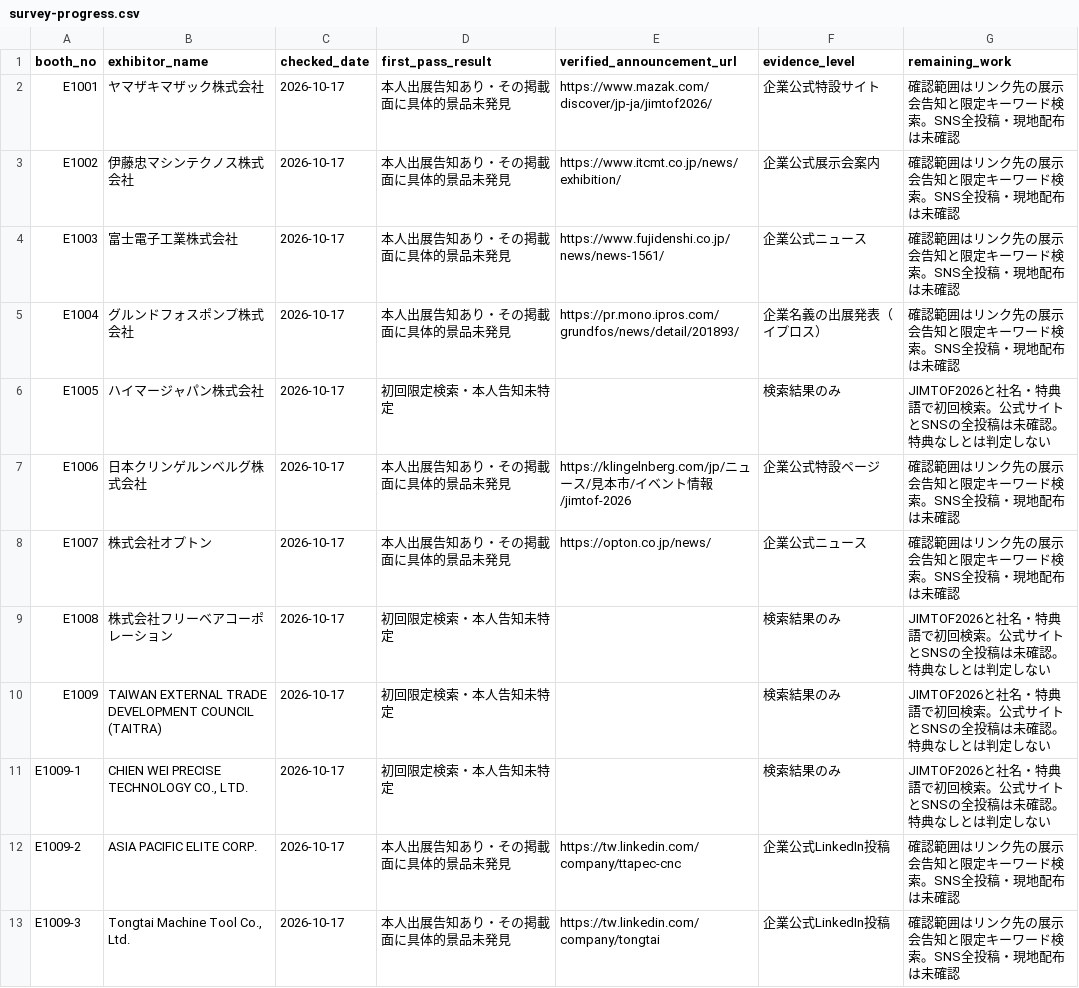
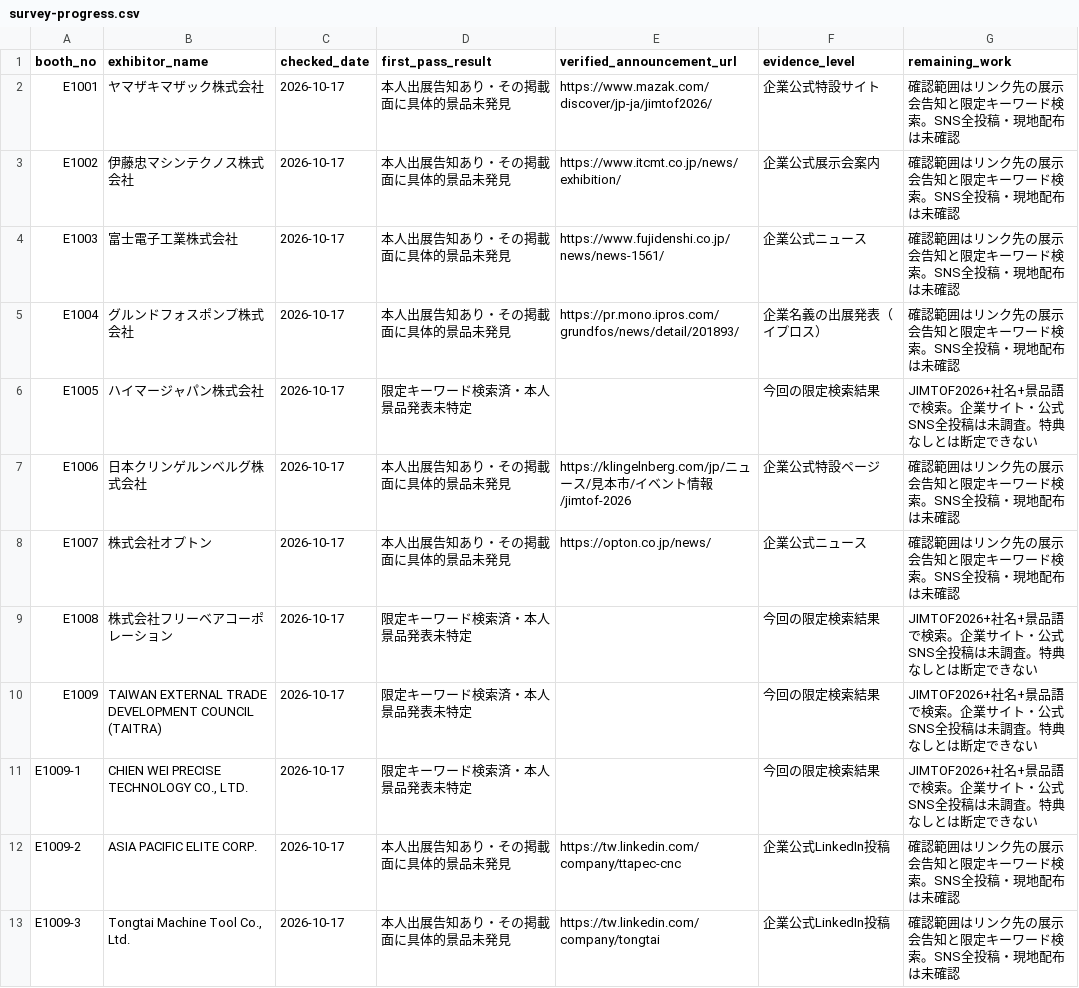
Before and after one commit to rensei11/01-event, a CSV file: research/jimtof2026/survey-progress.csv, drawn as a sheet; only a part is shown; the diff covers the shown part only.

Commit message:
JIMTOF2026: distinguish 50 initial records by verified announcements vs limited searches vs untouched

```diff
--- a/research/jimtof2026/survey-progress.csv
+++ b/research/jimtof2026/survey-progress.csv
@@ -5,8 +5,8 @@ booth_no,exhibitor_name,checked_date,first_pass_result,verified_announcement_url
 "E1004","グルンドフォスポンプ株式会社","2026-10-17","本人出展告知あり・その掲載面に具体的景品未発見","https://pr.mono.ipros.com/grundfos/news/detail/201893/","企業名義の出展発表（イプロス）","確認範囲はリンク先の展示会告知と限定キーワード検索。SNS全投稿・現地配布は未確認"
-"E1005","ハイマージャパン株式会社","2026-10-17","初回限定検索・本人告知未特定","","検索結果のみ","JIMTOF2026と社名・特典語で初回検索。公式サイトとSNSの全投稿は未確認。特典なしとは判定しない"
+"E1005","ハイマージャパン株式会社","2026-10-17","限定キーワード検索済・本人景品発表未特定","","今回の限定検索結果","JIMTOF2026+社名+景品語で検索。企業サイト・公式SNS全投稿は未調査。特典なしとは断定できない"
 "E1006","日本クリンゲルンベルグ株式会社","2026-10-17","本人出展告知あり・その掲載面に具体的景品未発見","https://klingelnberg.com/jp/ニュース/見本市/イベント情報/jimtof-2026","企業公式特設ページ","確認範囲はリンク先の展示会告知と限定キーワード検索。SNS全投稿・現地配布は未確認"
 "E1007","株式会社オプトン","2026-10-17","本人出展告知あり・その掲載面に具体的景品未発見","https://opton.co.jp/news/","企業公式ニュース","確認範囲はリンク先の展示会告知と限定キーワード検索。SNS全投稿・現地配布は未確認"
-"E1008","株式会社フリーベアコーポレーション","2026-10-17","初回限定検索・本人告知未特定","","検索結果のみ","JIMTOF2026と社名・特典語で初回検索。公式サイトとSNSの全投稿は未確認。特典なしとは判定しない"
-"E1009","TAIWAN EXTERNAL TRADE DEVELOPMENT COUNCIL (TAITRA)","2026-10-17","初回限定検索・本人告知未特定","","検索結果のみ","JIMTOF2026と社名・特典語で初回検索。公式サイトとSNSの全投稿は未確認。特典なしとは判定しない"
-"E1009-1","CHIEN WEI PRECISE TECHNOLOGY CO., LTD.","2026-10-17","初回限定検索・本人告知未特定","","検索結果のみ","JIMTOF2026と社名・特典語で初回検索。公式サイトとSNSの全投稿は未確認。特典なしとは判定しない"
+"E1008","株式会社フリーベアコーポレーション","2026-10-17","限定キーワード検索済・本人景品発表未特定","","今回の限定検索結果","JIMTOF2026+社名+景品語で検索。企業サイト・公式SNS全投稿は未調査。特典なしとは断定できない"
+"E1009","TAIWAN EXTERNAL TRADE DEVELOPMENT COUNCIL (TAITRA)","2026-10-17","限定キーワード検索済・本人景品発表未特定","","今回の限定検索結果","JIMTOF2026+社名+景品語で検索。企業サイト・公式SNS全投稿は未調査。特典なしとは断定できない"
+"E1009-1","CHIEN WEI PRECISE TECHNOLOGY CO., LTD.","2026-10-17","限定キーワード検索済・本人景品発表未特定","","今回の限定検索結果","JIMTOF2026+社名+景品語で検索。企業サイト・公式SNS全投稿は未調査。特典なしとは断定できない"
 "E1009-2","ASIA PACIFIC ELITE CORP.","2026-10-17","本人出展告知あり・その掲載面に具体的景品未発見","https://tw.linkedin.com/company/ttapec-cnc","企業公式LinkedIn投稿","確認範囲はリンク先の展示会告知と限定キーワード検索。SNS全投稿・現地配布は未確認"
```
Also changed, not shown: 82 edited cells elsewhere in this file.
